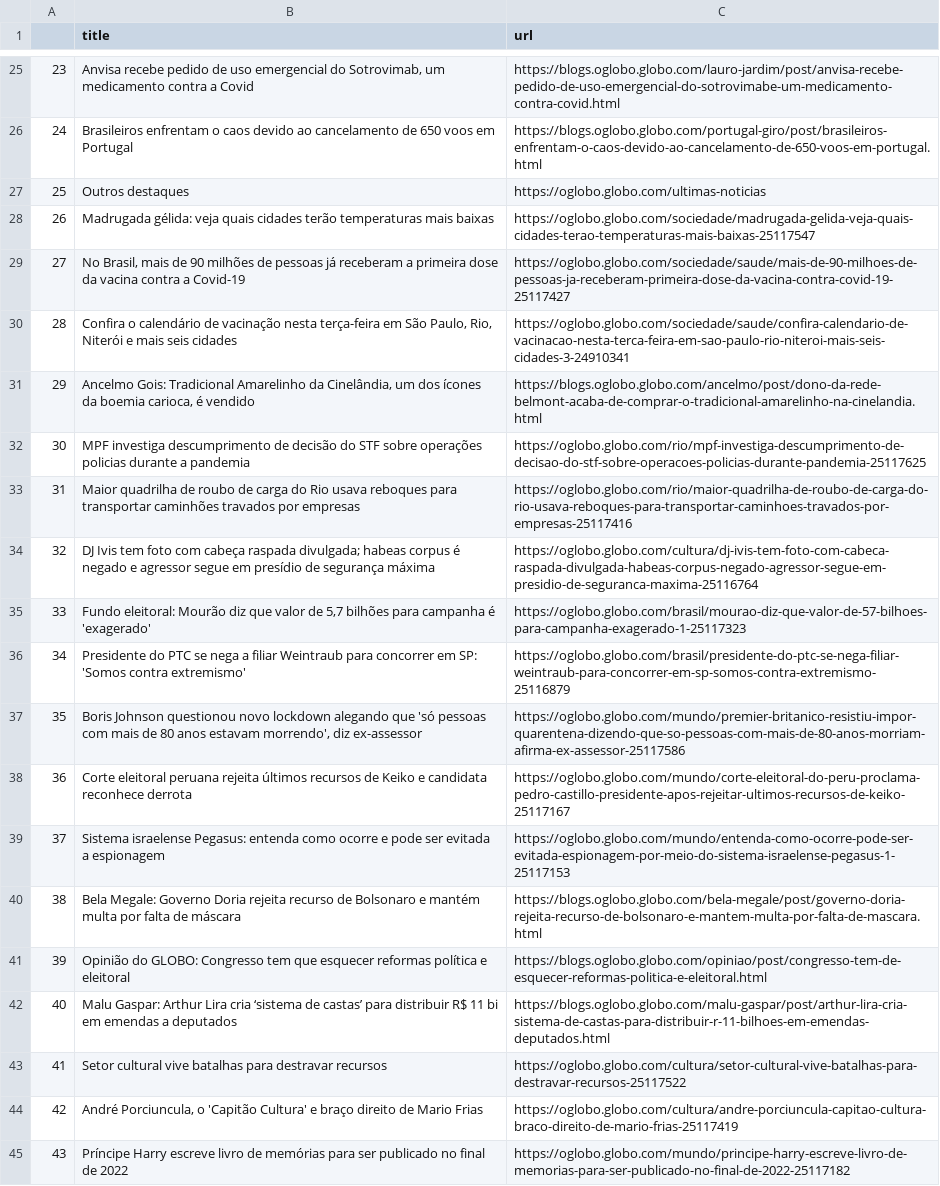
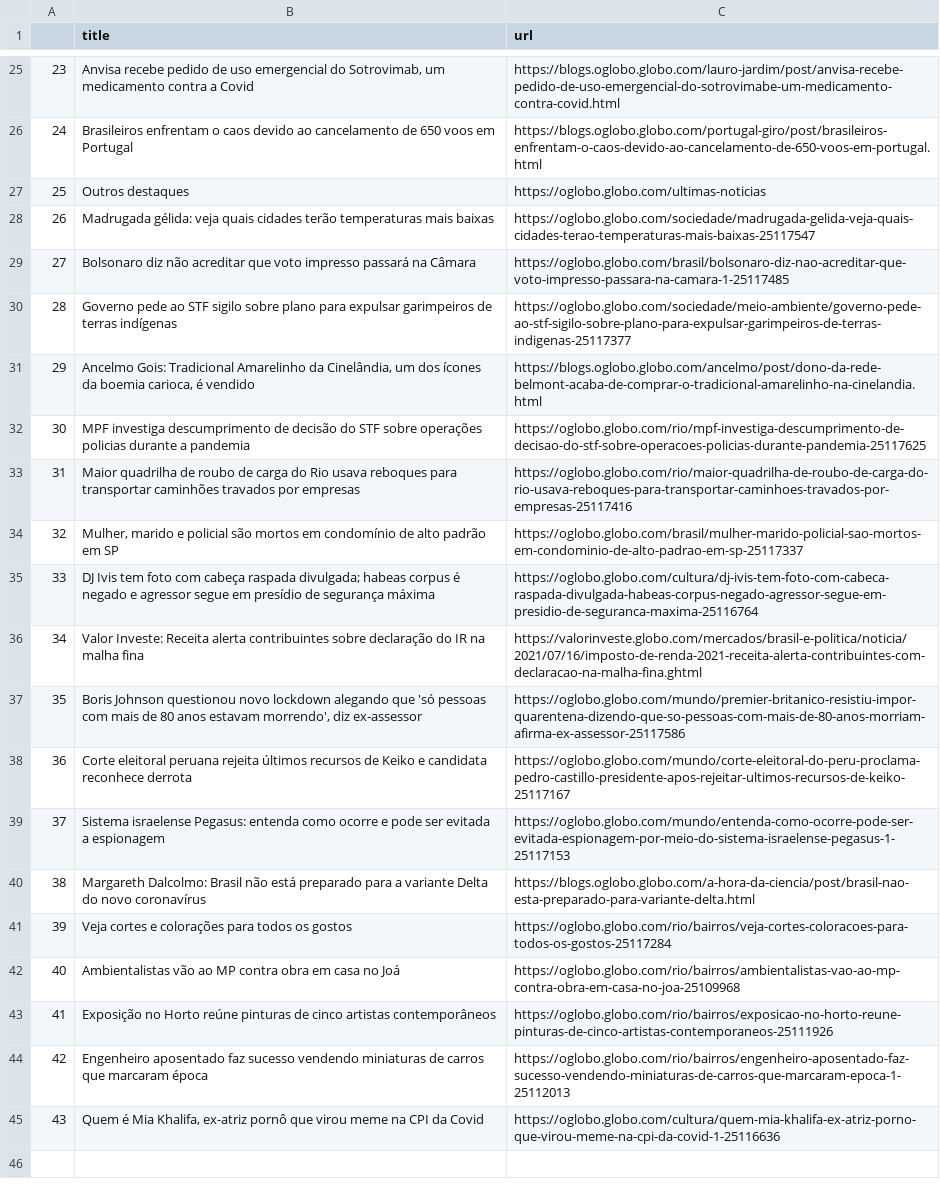
Before and after one commit to belisards/oglobo_headlines, a CSV file: oglobo-headlines.csv, drawn as a sheet; only a part is shown, gaps mark what is left out; the diff covers the shown part only; the diff names each change by its address in the sheet, - before the commit and + after, or states it on an @@ line.

```diff
--- a/oglobo-headlines.csv
+++ b/oglobo-headlines.csv
-B29 (title): No Brasil, mais de 90 milhões de pessoas já receberam a primeira dose da vacina contra a Covid-19
+B29 (title): Bolsonaro diz não acreditar que voto impresso passará na Câmara
-C29 (url): https://oglobo.globo.com/sociedade/saude/mais-de-90-milhoes-de-pessoas-ja-receberam-primeira-dose-da-vacina-contra-covid-19-25117427
+C29 (url): https://oglobo.globo.com/brasil/bolsonaro-diz-nao-acreditar-que-voto-impresso-passara-na-camara-1-25117485
-B30 (title): Confira o calendário de vacinação nesta terça-feira em São Paulo, Rio, Niterói e mais seis cidades
+B30 (title): Governo pede ao STF sigilo sobre plano para expulsar garimpeiros de terras indígenas
-C30 (url): https://oglobo.globo.com/sociedade/saude/confira-calendario-de-vacinacao-nesta-terca-feira-em-sao-paulo-rio-niteroi-mais-seis-cidades-3-24910341
+C30 (url): https://oglobo.globo.com/sociedade/meio-ambiente/governo-pede-ao-stf-sigilo-sobre-plano-para-expulsar-garimpeiros-de-terras-indigenas-25117377
-B34 (title): DJ Ivis tem foto com cabeça raspada divulgada; habeas corpus é negado e agressor segue em presídio de segurança máxima
+B34 (title): Mulher, marido e policial são mortos em condomínio de alto padrão em SP
-C34 (url): https://oglobo.globo.com/cultura/dj-ivis-tem-foto-com-cabeca-raspada-divulgada-habeas-corpus-negado-agressor-segue-em-presidio-de-seguranca-maxima-25116764
+C34 (url): https://oglobo.globo.com/brasil/mulher-marido-policial-sao-mortos-em-condominio-de-alto-padrao-em-sp-25117337
-B35 (title): Fundo eleitoral: Mourão diz que valor de 5,7 bilhões para campanha é 'exagerado'
+B35 (title): DJ Ivis tem foto com cabeça raspada divulgada; habeas corpus é negado e agressor segue em presídio de segurança máxima
-C35 (url): https://oglobo.globo.com/brasil/mourao-diz-que-valor-de-57-bilhoes-para-campanha-exagerado-1-25117323
+C35 (url): https://oglobo.globo.com/cultura/dj-ivis-tem-foto-com-cabeca-raspada-divulgada-habeas-corpus-negado-agressor-segue-em-presidio-de-seguranca-maxima-25116764
-B36 (title): Presidente do PTC se nega a filiar Weintraub para concorrer em SP: 'Somos contra extremismo'
+B36 (title): Valor Investe: Receita alerta contribuintes sobre declaração do IR na malha fina
-C36 (url): https://oglobo.globo.com/brasil/presidente-do-ptc-se-nega-filiar-weintraub-para-concorrer-em-sp-somos-contra-extremismo-25116879
+C36 (url): https://valorinveste.globo.com/mercados/brasil-e-politica/noticia/2021/07/16/imposto-de-renda-2021-receita-alerta-contribuintes-com-declaracao-na-malha-fina.ghtml
-B40 (title): Bela Megale: Governo Doria rejeita recurso de Bolsonaro e mantém multa por falta de máscara
+B40 (title): Margareth Dalcolmo: Brasil não está preparado para a variante Delta do novo coronavírus
-C40 (url): https://blogs.oglobo.globo.com/bela-megale/post/governo-doria-rejeita-recurso-de-bolsonaro-e-mantem-multa-por-falta-de-mascara.html
+C40 (url): https://blogs.oglobo.globo.com/a-hora-da-ciencia/post/brasil-nao-esta-preparado-para-variante-delta.html
-B41 (title): Opinião do GLOBO: Congresso tem que esquecer reformas política e eleitoral
+B41 (title): Veja cortes e colorações para todos os gostos
-C41 (url): https://blogs.oglobo.globo.com/opiniao/post/congresso-tem-de-esquecer-reformas-politica-e-eleitoral.html
+C41 (url): https://oglobo.globo.com/rio/bairros/veja-cortes-coloracoes-para-todos-os-gostos-25117284
-B42 (title): Malu Gaspar: Arthur Lira cria ‘sistema de castas’ para distribuir R$ 11 bi em emendas a deputados
+B42 (title): Ambientalistas vão ao MP contra obra em casa no Joá
-C42 (url): https://blogs.oglobo.globo.com/malu-gaspar/post/arthur-lira-cria-sistema-de-castas-para-distribuir-r-11-bilhoes-em-emendas-deputados.html
+C42 (url): https://oglobo.globo.com/rio/bairros/ambientalistas-vao-ao-mp-contra-obra-em-casa-no-joa-25109968
-B43 (title): Setor cultural vive batalhas para destravar recursos
+B43 (title): Exposição no Horto reúne pinturas de cinco artistas contemporâneos
-C43 (url): https://oglobo.globo.com/cultura/setor-cultural-vive-batalhas-para-destravar-recursos-25117522
+C43 (url): https://oglobo.globo.com/rio/bairros/exposicao-no-horto-reune-pinturas-de-cinco-artistas-contemporaneos-25111926
-B44 (title): André Porciuncula, o 'Capitão Cultura' e braço direito de Mario Frias
+B44 (title): Engenheiro aposentado faz sucesso vendendo miniaturas de carros que marcaram época
-C44 (url): https://oglobo.globo.com/cultura/andre-porciuncula-capitao-cultura-braco-direito-de-mario-frias-25117419
+C44 (url): https://oglobo.globo.com/rio/bairros/engenheiro-aposentado-faz-sucesso-vendendo-miniaturas-de-carros-que-marcaram-epoca-1-25112013
-B45 (title): Príncipe Harry escreve livro de memórias para ser publicado no final de 2022
+B45 (title): Quem é Mia Khalifa, ex-atriz pornô que virou meme na CPI da Covid
-C45 (url): https://oglobo.globo.com/mundo/principe-harry-escreve-livro-de-memorias-para-ser-publicado-no-final-de-2022-25117182
+C45 (url): https://oglobo.globo.com/cultura/quem-mia-khalifa-ex-atriz-porno-que-virou-meme-na-cpi-da-covid-1-25116636
```
Also changed, not shown: 18 edited cells elsewhere in this file.
